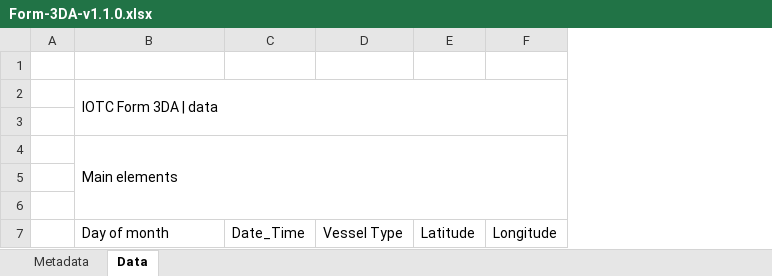
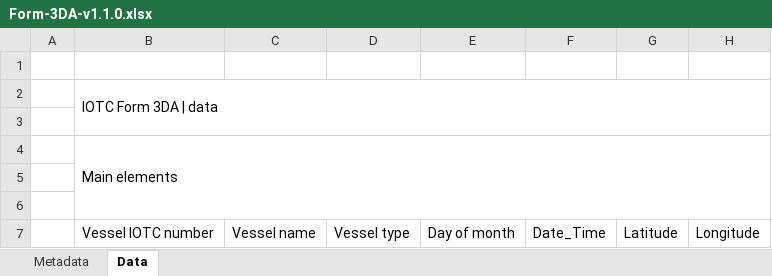
Before and after one commit to iotc-secretariat/iotc-data-forms, an Excel workbook: form_reporting_templates/stats/3DA/v1.1.0/Form-3DA-v1.1.0.xlsx, sheet Data, drawn as a sheet; only a part is shown; values as stored, in another font and other column widths than the file's, no cell formats; conditional formats not drawn; removed rows and columns are numbered as before the commit, all else as after; the diff names each change by its address in the sheet, - before the commit and + after, or states it on an @@ line.

Commit message:
Addition of 3DA forms and blank changelofs

```diff
--- a/form_reporting_templates/stats/3DA/v1.1.0/Form-3DA-v1.1.0.xlsx (sheet Data)
+++ b/form_reporting_templates/stats/3DA/v1.1.0/Form-3DA-v1.1.0.xlsx (sheet Data)
+column C, row 7: Vessel name
+column D, row 7: Vessel type
+column E, row 7: Day of month
-column D, row 7: Vessel Type
-B7 (Main elements): Day of month
+B7 (Main elements): Vessel IOTC number
```
Also changed, not shown: sheet Metadata, cell formats, form_reporting_templates/stats/3DA/v1.0.0/Form-3DA-v1.0.0.xlsx, 3 other files.
